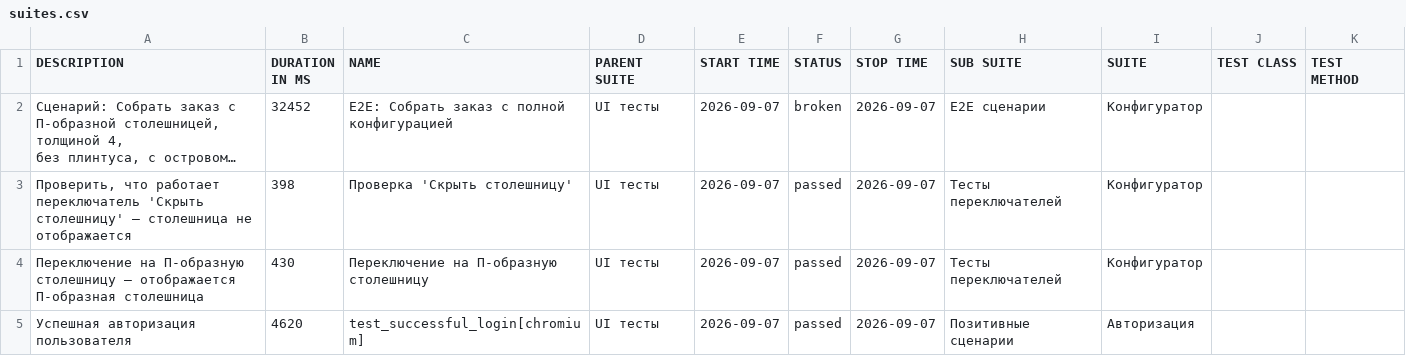
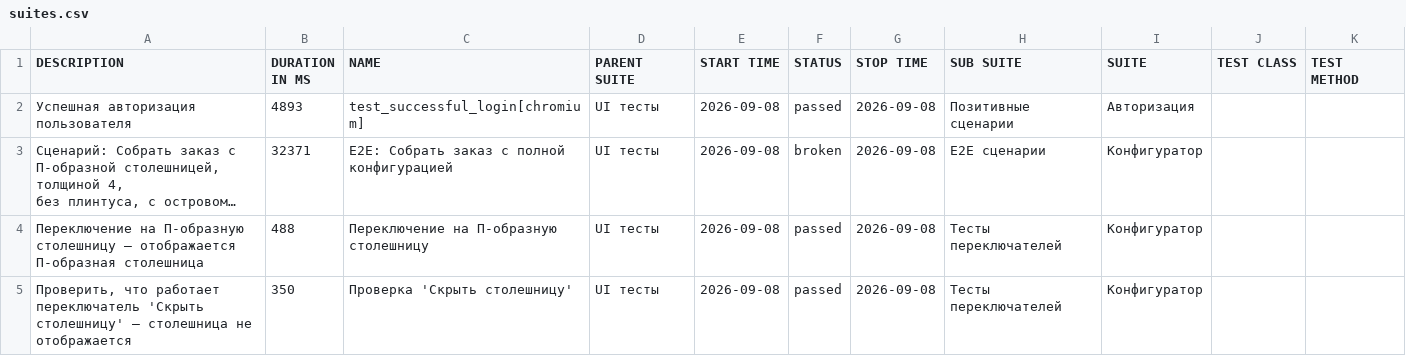
Before and after one commit to Deslowter/Playwright_python_inzhenerka, a CSV file: data/suites.csv, drawn as a sheet; long unchanged cells end in …; removed rows and columns are numbered as before the commit, all else as after; the diff names each change by its address in the sheet, - before the commit and + after, or states it on an @@ line.

```diff
--- a/data/suites.csv
+++ b/data/suites.csv
+row 2: Успешная авторизация пользователя | 4893 | test_successful_login[chromium] | UI тесты | 2026-09-08 | passed | 2026-09-08 | Позитивные сценарии | Авторизация
-B3 (DURATION IN MS): 32452
+B3 (DURATION IN MS): 32371
-E3 (START TIME): 2026-09-07
+E3 (START TIME): 2026-09-08
-G3 (STOP TIME): 2026-09-07
+G3 (STOP TIME): 2026-09-08
-row 3: Проверить, что работает переключатель 'Скрыть столешницу' – столешница не отображается | 398 | Проверка 'Скрыть столешницу' | UI тесты | 2026-09-07 | passed | 2026-09-07 | Тесты переключателей | Конфигуратор
-B4 (DURATION IN MS): 430
+B4 (DURATION IN MS): 488
-E4 (START TIME): 2026-09-07
+E4 (START TIME): 2026-09-08
-G4 (STOP TIME): 2026-09-07
+G4 (STOP TIME): 2026-09-08
-row 5: Успешная авторизация пользователя | 4620 | test_successful_login[chromium] | UI тесты | 2026-09-07 | passed | 2026-09-07 | Позитивные сценарии | Авторизация
+row 5: Проверить, что работает переключатель 'Скрыть столешницу' – столешница не отображается | 350 | Проверка 'Скрыть столешницу' | UI тесты | 2026-09-08 | passed | 2026-09-08 | Тесты переключателей | Конфигуратор
```
Also changed, not shown: 45 other files.
